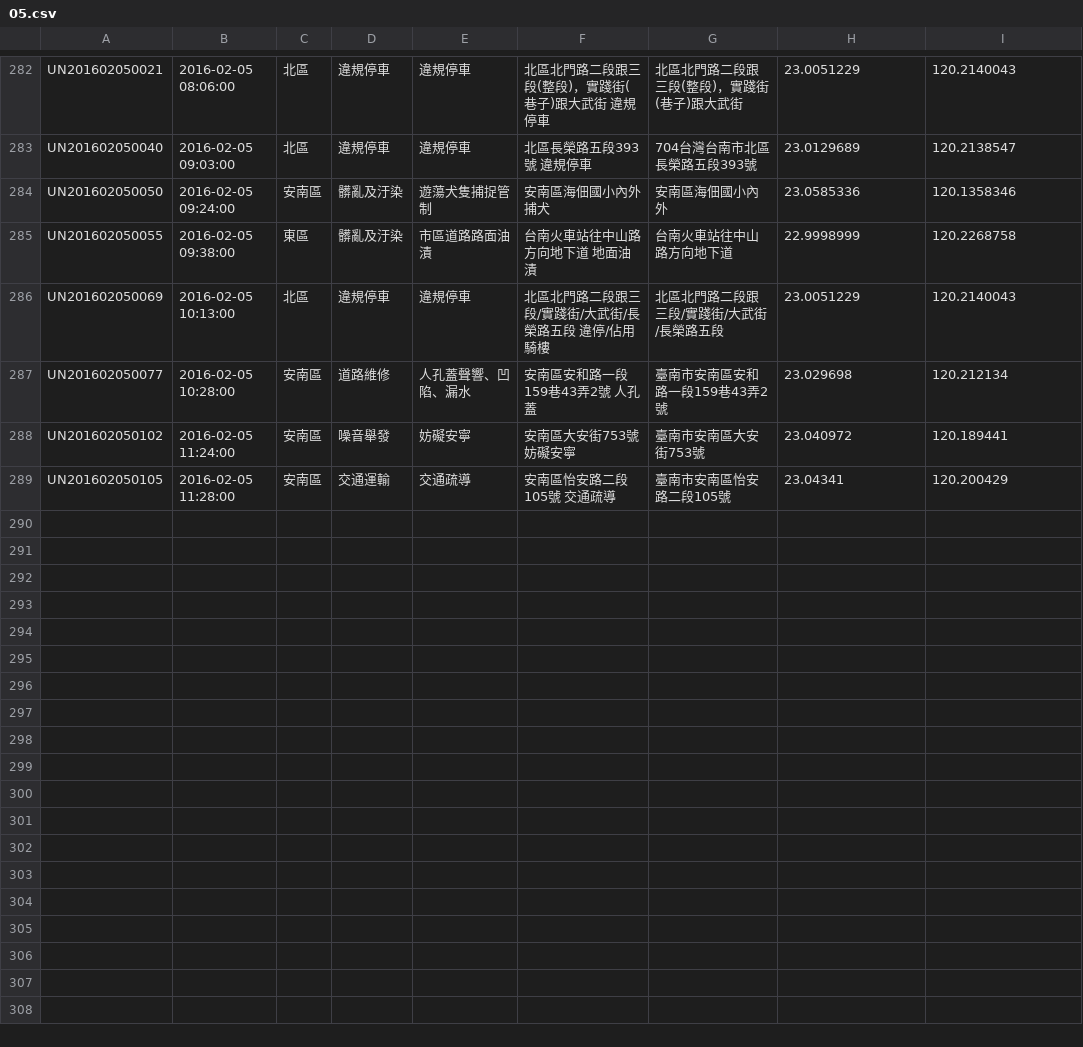
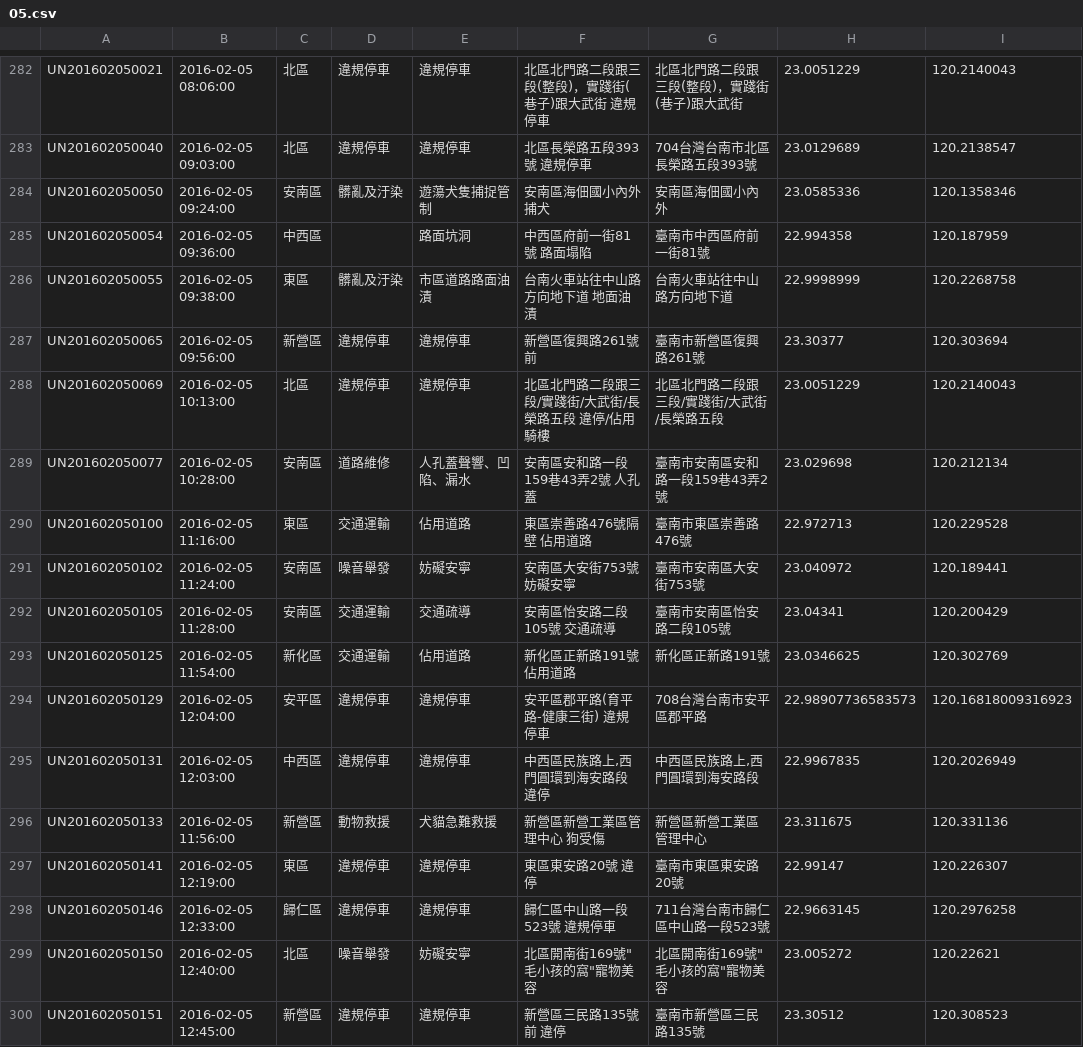
Before and after one commit to kiang/tainan_1999_map, a CSV file: data/2016/05.csv, drawn as a sheet; only a part is shown, gaps mark what is left out.

```diff
--- a/data/2016/05.csv
+++ b/data/2016/05.csv
@@ -284,6 +284,17 @@ UN201602050040,"2016-02-05 09:03:00",北區,違規停車,違規停車,"北區長
 UN201602050050,"2016-02-05 09:24:00",安南區,髒亂及汙染,遊蕩犬隻捕捉管制,"安南區海佃國小內外 捕犬",安南區海佃國小內外,23.0585336,120.1358346
+UN201602050054,"2016-02-05 09:36:00",中西區,,路面坑洞,"中西區府前一街81號 路面塌陷",臺南市中西區府前一街81號,22.994358,120.187959
 UN201602050055,"2016-02-05 09:38:00",東區,髒亂及汙染,市區道路路面油漬,"台南火車站往中山路方向地下道 地面油漬",台南火車站往中山路方向地下道,22.9998999,120.2268758
+UN201602050065,"2016-02-05 09:56:00",新營區,違規停車,違規停車,新營區復興路261號前,臺南市新營區復興路261號,23.30377,120.303694
 UN201602050069,"2016-02-05 10:13:00",北區,違規停車,違規停車,"北區北門路二段跟三段/實踐街/大武街/長榮路五段 違停/佔用騎樓",北區北門路二段跟三段/實踐街/大武街/長榮路五段,23.0051229,120.2140043
 UN201602050077,"2016-02-05 10:28:00",安南區,道路維修,人孔蓋聲響、凹陷、漏水,"安南區安和路一段159巷43弄2號 人孔蓋",臺南市安南區安和路一段159巷43弄2號,23.029698,120.212134
+UN201602050100,"2016-02-05 11:16:00",東區,交通運輸,佔用道路,"東區崇善路476號隔壁 佔用道路",臺南市東區崇善路476號,22.972713,120.229528
 UN201602050102,"2016-02-05 11:24:00",安南區,噪音舉發,妨礙安寧,"安南區大安街753號 妨礙安寧",臺南市安南區大安街753號,23.040972,120.189441
 UN201602050105,"2016-02-05 11:28:00",安南區,交通運輸,交通疏導,"安南區怡安路二段105號 交通疏導",臺南市安南區怡安路二段105號,23.04341,120.200429
+UN201602050125,"2016-02-05 11:54:00",新化區,交通運輸,佔用道路,"新化區正新路191號 佔用道路",新化區正新路191號,23.0346625,120.302769
+UN201602050129,"2016-02-05 12:04:00",安平區,違規停車,違規停車,"安平區郡平路(育平路-健康三街) 違規停車",708台灣台南市安平區郡平路,22.98907736583573,120.16818009316923
+UN201602050131,"2016-02-05 12:03:00",中西區,違規停車,違規停車,"中西區民族路上,西門圓環到海安路段 違停","中西區民族路上,西門圓環到海安路段",22.9967835,120.2026949
+UN201602050133,"2016-02-05 11:56:00",新營區,動物救援,犬貓急難救援,"新營區新營工業區管理中心 狗受傷",新營區新營工業區管理中心,23.311675,120.331136
+UN201602050141,"2016-02-05 12:19:00",東區,違規停車,違規停車,"東區東安路20號 違停",臺南市東區東安路20號,22.99147,120.226307
+UN201602050146,"2016-02-05 12:33:00",歸仁區,違規停車,違規停車,"歸仁區中山路一段523號 違規停車",711台灣台南市歸仁區中山路一段523號,22.9663145,120.2976258
+UN201602050150,"2016-02-05 12:40:00",北區,噪音舉發,妨礙安寧,"北區開南街169號""毛小孩的窩""寵物美容","北區開南街169號""毛小孩的窩""寵物美容",23.005272,120.22621
+UN201602050151,"2016-02-05 12:45:00",新營區,違規停車,違規停車,"新營區三民路135號前 違停",臺南市新營區三民路135號,23.30512,120.308523
```
Also changed, not shown: 1 other file.
